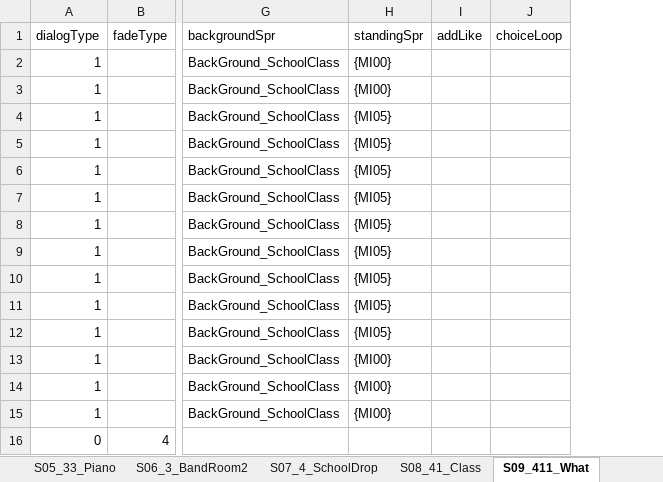
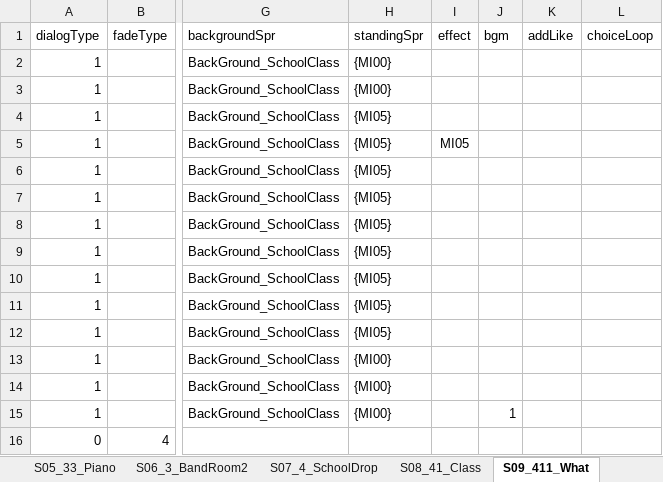
Before and after one commit to oNe731/Download-Project, an Excel workbook: Download/Assets/Resources/4. Data/1. VisualNovel/Dialogs/Dialogs_Day1.xlsx, sheet S09_411_What, drawn as a sheet; only a part is shown, gaps mark what is left out; values as stored, in another font and other column widths than the file's, no borders; conditional formats not drawn; the diff names each change by its address in the sheet, - before the commit and + after, or states it on an @@ line.

```diff
--- a/Download/Assets/Resources/4. Data/1. VisualNovel/Dialogs/Dialogs_Day1.xlsx (sheet S09_411_What)
+++ b/Download/Assets/Resources/4. Data/1. VisualNovel/Dialogs/Dialogs_Day1.xlsx (sheet S09_411_What)
+column I (effect), row 5: MI05
+column J (bgm), row 15: 1
```
Also changed, not shown: sheet S20_432_Same, sheet S21_433_Piano, sheet S07_4_SchoolDrop, sheet S23_4_SchoolDrop2, sheet S14_421_Effort, sheet S10_412_Thanks, 17 more sheets, Download/Assets/Resources/4. Data/1. VisualNovel/Dialogs/Dialogs_Day2.xlsx, Download/Assets/Resources/4. Data/1. VisualNovel/Dialogs/Dialogs_Day3At.xlsx, 16 other files.
